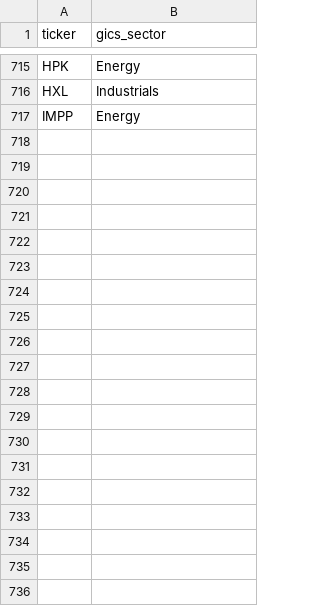
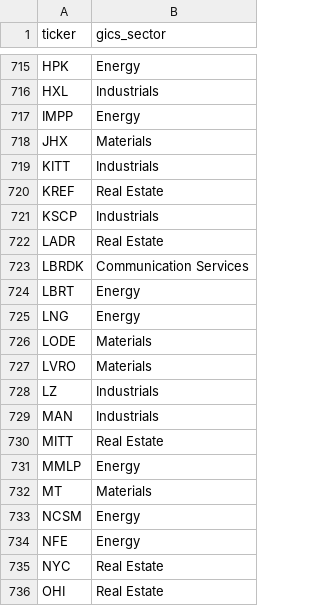
Before and after one commit to pseo1-tech/busn30135-final-project, a CSV file: sector_map.csv, drawn as a sheet; only a part is shown, gaps mark what is left out; the diff covers the shown part only; the diff names each change by its address in the sheet, - before the commit and + after, or states it on an @@ line.

```diff
--- a/sector_map.csv
+++ b/sector_map.csv
+row 718: JHX | Materials
+row 719: KITT | Industrials
+row 720: KREF | Real Estate
+row 721: KSCP | Industrials
+row 722: LADR | Real Estate
+row 723: LBRDK | Communication Services
+row 724: LBRT | Energy
+row 725: LNG | Energy
+row 726: LODE | Materials
+row 727: LVRO | Materials
+row 728: LZ | Industrials
+row 729: MAN | Industrials
+row 730: MITT | Real Estate
+row 731: MMLP | Energy
+row 732: MT | Materials
+row 733: NCSM | Energy
+row 734: NFE | Energy
+row 735: NYC | Real Estate
+row 736: OHI | Real Estate
```
Also changed, not shown: 52 added rows elsewhere in this file, 6 other files.
